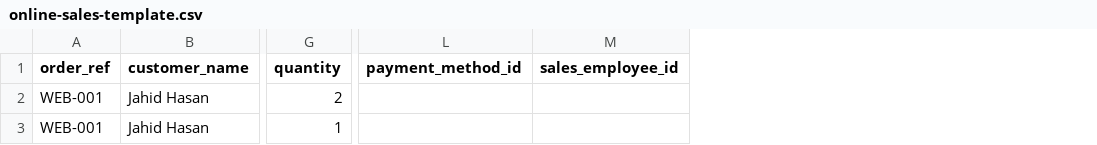
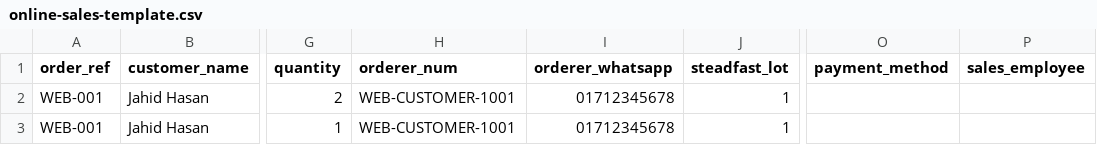
Before and after one commit to fahmid-foysal/BORNOBABYSHOP, a CSV file: docs/online-sales-template.csv, drawn as a sheet; only a part is shown, gaps mark what is left out; removed rows and columns are numbered as before the commit, all else as after; the diff names each change by its address in the sheet, - before the commit and + after, or states it on an @@ line.

```diff
--- a/docs/online-sales-template.csv
+++ b/docs/online-sales-template.csv
+column H (orderer_num), rows 2-3: WEB-CUSTOMER-1001 | WEB-CUSTOMER-1001
+column I (orderer_whatsapp), rows 2-3: 01712345678 | 01712345678
+column J (steadfast_lot), rows 2-3: 1 | 1
-column L (payment_method_id), empty
-column M (sales_employee_id), empty
+column O (payment_method), empty
+column P (sales_employee), empty
```
Also changed, not shown: 15 other files.
